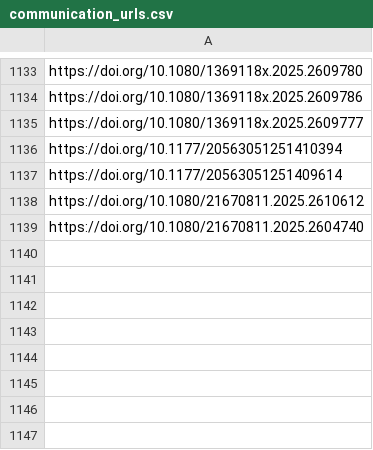
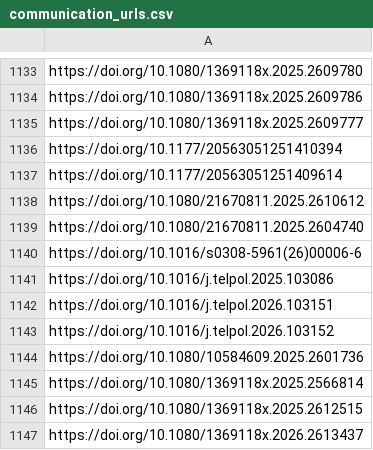
Before and after one commit to sumtxt/picnic, a CSV file: memory/communication_urls.csv, drawn as a sheet; only a part is shown, gaps mark what is left out; the diff names each change by its address in the sheet, - before the commit and + after, or states it on an @@ line.

```diff
--- a/memory/communication_urls.csv
+++ b/memory/communication_urls.csv
+row 1140: https://doi.org/10.1016/s0308-5961(26)00006-6
+row 1141: https://doi.org/10.1016/j.telpol.2025.103086
+row 1142: https://doi.org/10.1016/j.telpol.2026.103151
+row 1143: https://doi.org/10.1016/j.telpol.2026.103152
+row 1144: https://doi.org/10.1080/10584609.2025.2601736
+row 1145: https://doi.org/10.1080/1369118x.2025.2566814
+row 1146: https://doi.org/10.1080/1369118x.2025.2612515
+row 1147: https://doi.org/10.1080/1369118x.2026.2613437
```
Also changed, not shown: memory/economics_urls.csv, memory/environmental_and_climate_politics_studies_urls.csv, 13 other files.
